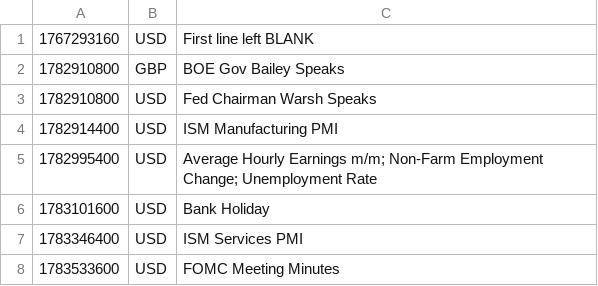
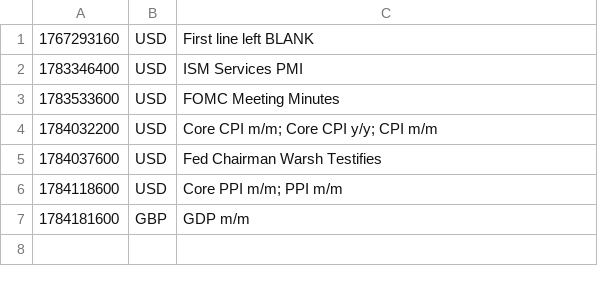
Before and after one commit to PatrickTata/HIN, a CSV file: economic_calendar.csv, drawn as a sheet.

Commit message:
Add files via upload

```diff
--- a/economic_calendar.csv
+++ b/economic_calendar.csv
@@ -1,8 +1,7 @@
 1767293160,USD,First line left BLANK
-1782910800,GBP,BOE Gov Bailey Speaks
-1782910800,USD,Fed Chairman Warsh Speaks
-1782914400,USD,ISM Manufacturing PMI
-1782995400,USD,Average Hourly Earnings m/m; Non-Farm Employment Change; Unemployment Rate
-1783101600,USD,Bank Holiday
 1783346400,USD,ISM Services PMI
 1783533600,USD,FOMC Meeting Minutes
+1784032200,USD,Core CPI m/m; Core CPI y/y; CPI m/m
+1784037600,USD,Fed Chairman Warsh Testifies
+1784118600,USD,Core PPI m/m; PPI m/m
+1784181600,GBP,GDP m/m
```
